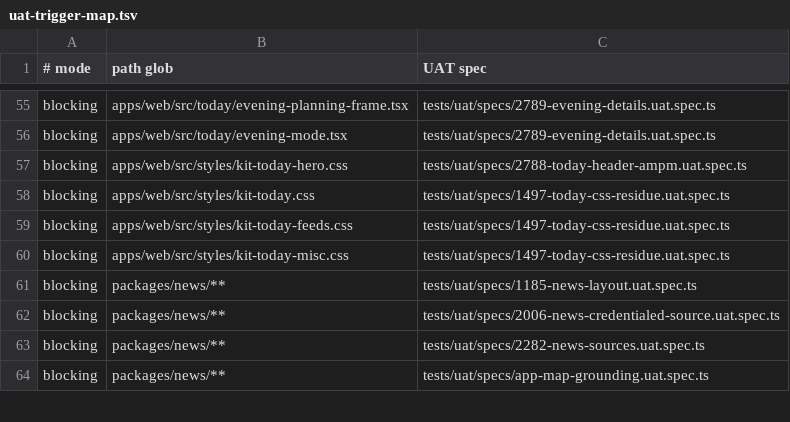
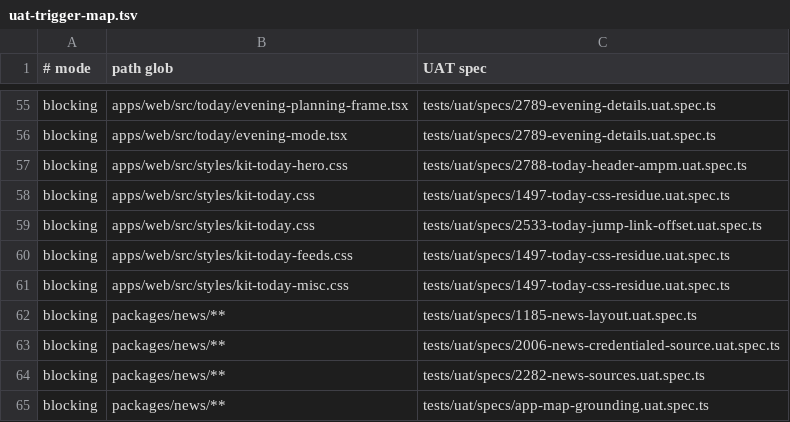
Before and after one commit to motioneso/moss, a TSV file: .claude/skills/coordinate/uat-trigger-map.tsv, drawn as a sheet; only a part is shown, gaps mark what is left out; the diff names each change by its address in the sheet, - before the commit and + after, or states it on an @@ line.

```diff
--- a/.claude/skills/coordinate/uat-trigger-map.tsv
+++ b/.claude/skills/coordinate/uat-trigger-map.tsv
+row 59: blocking | apps/web/src/styles/kit-today.css | tests/uat/specs/2533-today-jump-link-offset.uat.spec.ts
```
Also changed, not shown: 1 other file.
